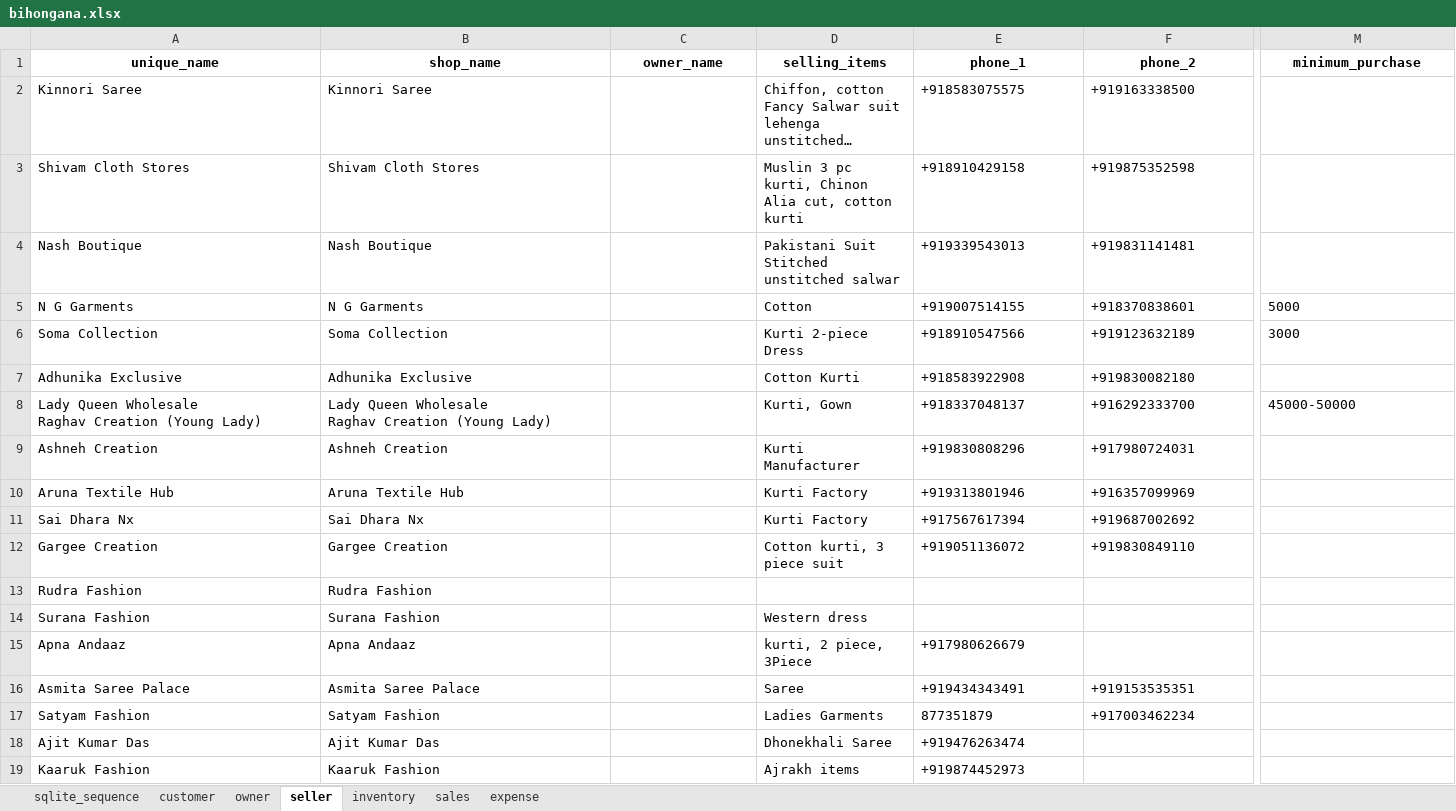
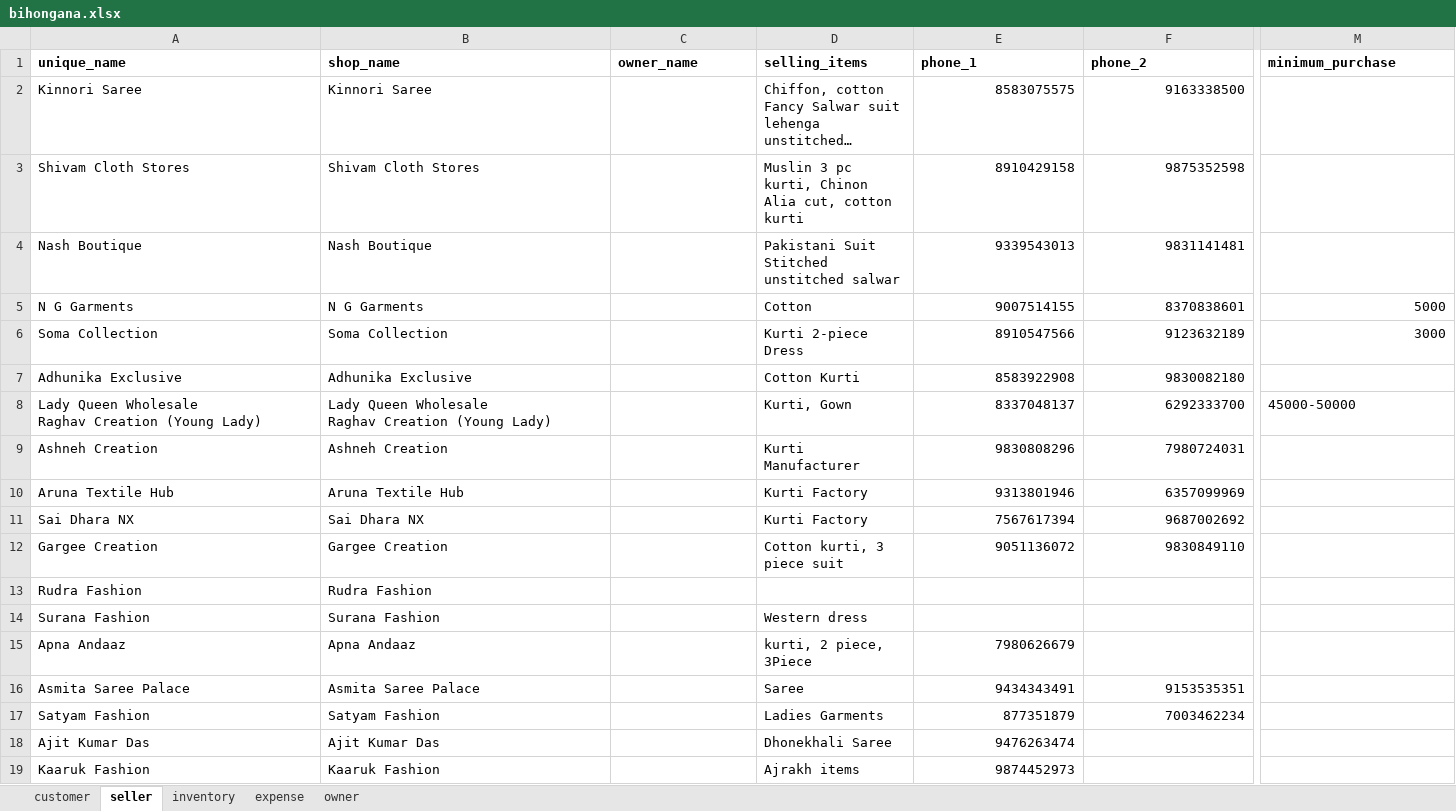
Before and after one commit to sutirtha1977/bihongana, an Excel workbook: data/bihongana.xlsx, sheet seller, drawn as a sheet; only a part is shown, gaps mark what is left out; long unchanged cells end in …; values as stored, in another font and other column widths than the file's, no borders; the diff covers the shown part only; the diff names each change by its address in the sheet, - before the commit and + after, or states it on an @@ line.

```diff
--- a/data/bihongana.xlsx (sheet seller)
+++ b/data/bihongana.xlsx (sheet seller)
-sheet tab: sqlite_sequence
-sheet tab: sales
@@ sheet tab order changed: customer | seller | inventory | expense | owner @@
-A1:M1 alignment: center
+A1:M1 alignment: left
-E2 (phone_1): +918583075575
+E2 (phone_1): 8583075575
-F2 (phone_2): +919163338500
+F2 (phone_2): 9163338500
-E3 (phone_1): +918910429158
+E3 (phone_1): 8910429158
-F3 (phone_2): +919875352598
+F3 (phone_2): 9875352598
-E4 (phone_1): +919339543013
+E4 (phone_1): 9339543013
-F4 (phone_2): +919831141481
+F4 (phone_2): 9831141481
-E5 (phone_1): +919007514155
+E5 (phone_1): 9007514155
-F5 (phone_2): +918370838601
+F5 (phone_2): 8370838601
-M5:M6 alignment: left
+M5:M6 alignment: right
-E6 (phone_1): +918910547566
+E6 (phone_1): 8910547566
-F6 (phone_2): +919123632189
+F6 (phone_2): 9123632189
-E7 (phone_1): +918583922908
+E7 (phone_1): 8583922908
-F7 (phone_2): +919830082180
+F7 (phone_2): 9830082180
-E8 (phone_1): +918337048137
+E8 (phone_1): 8337048137
-F8 (phone_2): +916292333700
+F8 (phone_2): 6292333700
-E9 (phone_1): +919830808296
+E9 (phone_1): 9830808296
-F9 (phone_2): +917980724031
+F9 (phone_2): 7980724031
-E10 (phone_1): +919313801946
+E10 (phone_1): 9313801946
-F10 (phone_2): +916357099969
+F10 (phone_2): 6357099969
-A11 (unique_name): Sai Dhara Nx
+A11 (unique_name): Sai Dhara NX
-B11 (shop_name): Sai Dhara Nx
+B11 (shop_name): Sai Dhara NX
-E11 (phone_1): +917567617394
+E11 (phone_1): 7567617394
-F11 (phone_2): +919687002692
+F11 (phone_2): 9687002692
-E12 (phone_1): +919051136072
+E12 (phone_1): 9051136072
-F12 (phone_2): +919830849110
+F12 (phone_2): 9830849110
-E15 (phone_1): +917980626679
+E15 (phone_1): 7980626679
-E16 (phone_1): +919434343491
+E16 (phone_1): 9434343491
-F16 (phone_2): +919153535351
+F16 (phone_2): 9153535351
-E17 alignment: left
+E17 alignment: right
-F17 (phone_2): +917003462234
+F17 (phone_2): 7003462234
-E18 (phone_1): +919476263474
+E18 (phone_1): 9476263474
-E19 (phone_1): +919874452973
+E19 (phone_1): 9874452973
```
Also changed, not shown: 13 edited cells and cell formats elsewhere in this sheet, sheet inventory, sheet expense, sheet customer, sheet owner, 10 other files.
